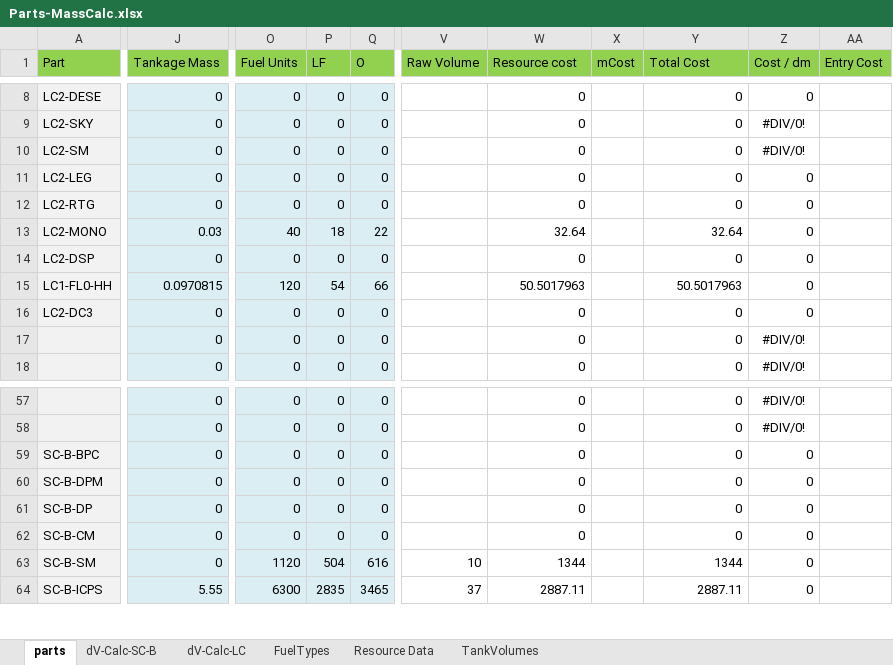
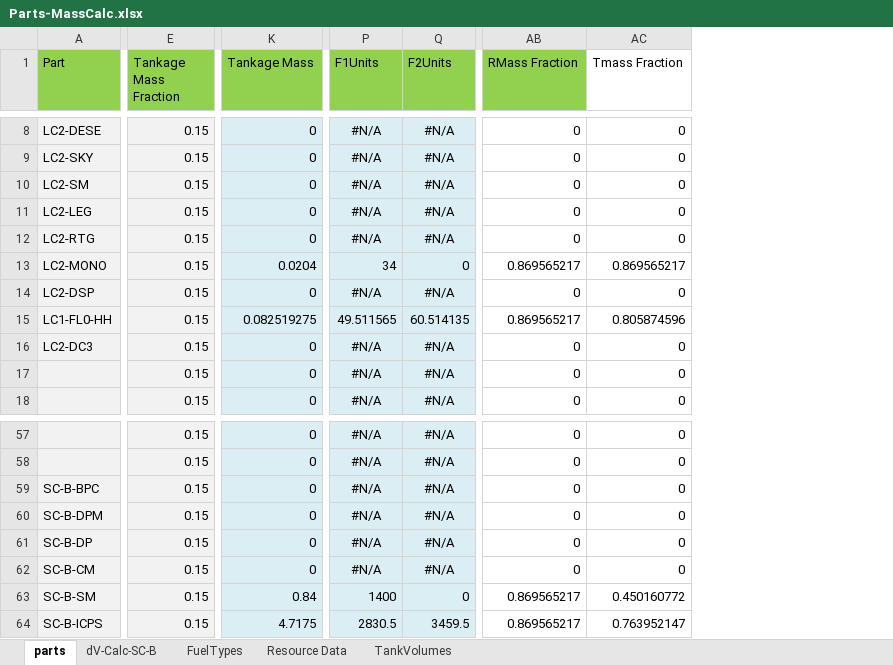
Before and after one commit to shadowmage45/SSTULabs, an Excel workbook: GameData/SSTU/Parts/Parts-MassCalc.xlsx, sheet parts, drawn as a sheet; only a part is shown, gaps mark what is left out; values as stored, in another font and other column widths than the file's, no borders; removed rows and columns are numbered as before the commit, all else as after; the diff covers the shown part only; the diff names each change by its address in the sheet, - before the commit and + after, or states it on an @@ line.

```diff
--- a/GameData/SSTU/Parts/Parts-MassCalc.xlsx (sheet parts)
+++ b/GameData/SSTU/Parts/Parts-MassCalc.xlsx (sheet parts)
-sheet tab: dV-Calc-LC
+column E (Tankage Mass Fraction), rows 8-18: all 0.15; rows 57-64: all 0.15
@@ column O (Fuel Units) hidden, rows 8-18: 0 | 0 | 0 | 0 | 0 | 40 | 0 | 120 | 0 | 0 | 0; rows 57-64: 0 | 0 | 0 | 0 | 0 | 0 | 1120 | 6300 @@
-column P (LF), rows 8-18: 0 | 0 | 0 | 0 | 0 | 18 | 0 | 54 | 0 | 0 | 0; rows 57-64: 0 | 0 | 0 | 0 | 0 | 0 | 504 | 2835
-column Q (O), rows 8-18: 0 | 0 | 0 | 0 | 0 | 22 | 0 | 66 | 0 | 0 | 0; rows 57-64: 0 | 0 | 0 | 0 | 0 | 0 | 616 | 3465
+column P (F1Units), rows 8-18: #N/A | #N/A | #N/A | #N/A | #N/A | 34 | #N/A | 49.511565 | #N/A | #N/A | #N/A; rows 57-64: #N/A | #N/A | #N/A | #N/A | #N/A | #N/A | 1400 | 2830.5
+column Q (F2Units), rows 8-18: #N/A | #N/A | #N/A | #N/A | #N/A | 0 | #N/A | 60.514135 | #N/A | #N/A | #N/A; rows 57-64: #N/A | #N/A | #N/A | #N/A | #N/A | #N/A | 0 | 3459.5
@@ column V (Raw Volume) hidden, rows 63-64: 10 | 37 @@
@@ column X (mCost) hidden, empty @@
@@ column Z (Cost / dm) hidden, rows 8-18: 0 | #DIV/0! | #DIV/0! | 0 | 0 | 0 | 0 | 0 | 0 | #DIV/0! | #DIV/0!; rows 57-64: #DIV/0! | #DIV/0! | 0 | 0 | 0 | 0 | 0 | 0 @@
@@ column AA (Entry Cost) hidden, empty @@
-AB1: Resource cost
+AB1: RMass Fraction
-AC1: Total Cost
+AC1: Tmass Fraction
-AC1 fill: #92D050
+AC1 fill: none
-K13 (Tankage Mass): 0.03
+K13 (Tankage Mass): 0.0204
-AB13 (RMass Fraction): 32.64
+AB13 (RMass Fraction): 0.869565217
-AC13 (Tmass Fraction): 32.64
+AC13 (Tmass Fraction): 0.869565217
-K15 (Tankage Mass): 0.0970815
+K15 (Tankage Mass): 0.082519275
-AB15 (RMass Fraction): 50.5017963
+AB15 (RMass Fraction): 0.869565217
-AC15 (Tmass Fraction): 50.5017963
+AC15 (Tmass Fraction): 0.805874596
-K63 (Tankage Mass): 0
+K63 (Tankage Mass): 0.84
-AB63 (RMass Fraction): 1344
+AB63 (RMass Fraction): 0.869565217
-AC63 (Tmass Fraction): 1344
+AC63 (Tmass Fraction): 0.450160772
-K64 (Tankage Mass): 5.55
+K64 (Tankage Mass): 4.7175
-AB64 (RMass Fraction): 2887.11
+AB64 (RMass Fraction): 0.869565217
-AC64 (Tmass Fraction): 2887.11
+AC64 (Tmass Fraction): 0.763952147
```
Also changed, not shown: 19 added rows, 19 removed rows, 243 edited cells and cell formats elsewhere in this sheet, sheet dV-Calc-SC-B, sheet FuelTypes, sheet Resource Data, formulas that keep their value, hidden cells, 14 other files.
